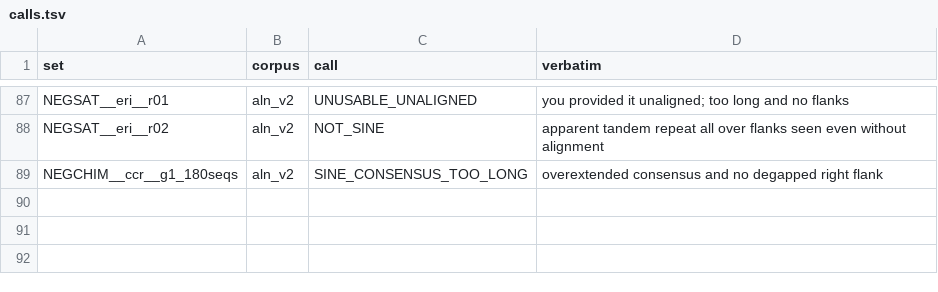
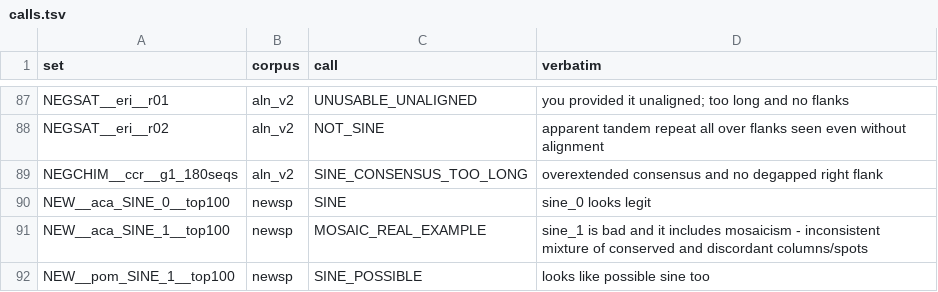
Before and after one commit to Toki-bio/SINE-discriminator, a TSV file: calls.tsv, drawn as a sheet; only a part is shown, gaps mark what is left out.

```diff
--- a/calls.tsv
+++ b/calls.tsv
@@ -89 +89,4 @@ NEGSAT__eri__r02	aln_v2	NOT_SINE	apparent tandem repeat all over flanks seen eve
 NEGCHIM__ccr__g1_180seqs	aln_v2	SINE_CONSENSUS_TOO_LONG	overextended consensus and no degapped right flank
+NEW__aca_SINE_0__top100	newsp	SINE	sine_0 looks legit
+NEW__aca_SINE_1__top100	newsp	MOSAIC_REAL_EXAMPLE	sine_1 is bad and it includes mosaicism - inconsistent mixture of conserved and discordant columns/spots
+NEW__pom_SINE_1__top100	newsp	SINE_POSSIBLE	looks like possible sine too
```
Also changed, not shown: 1 other file.
